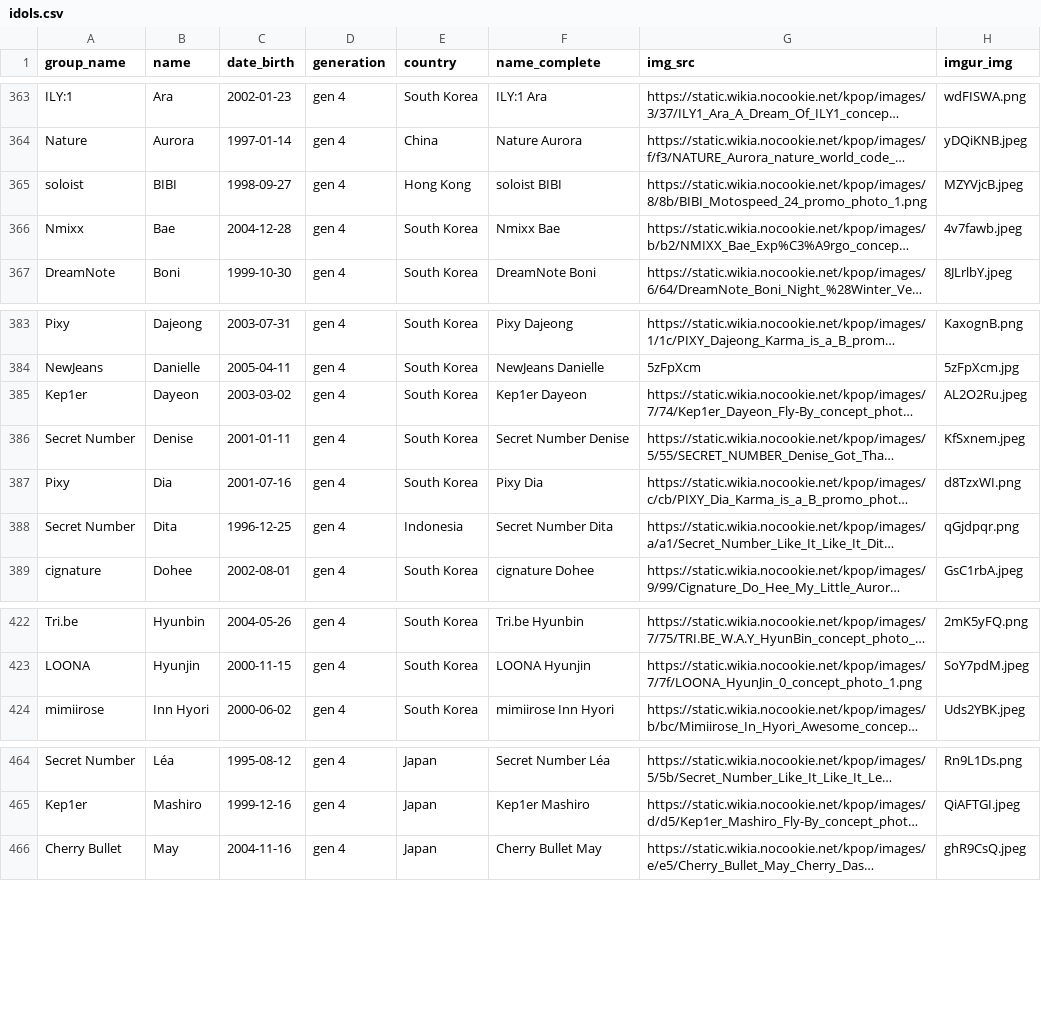
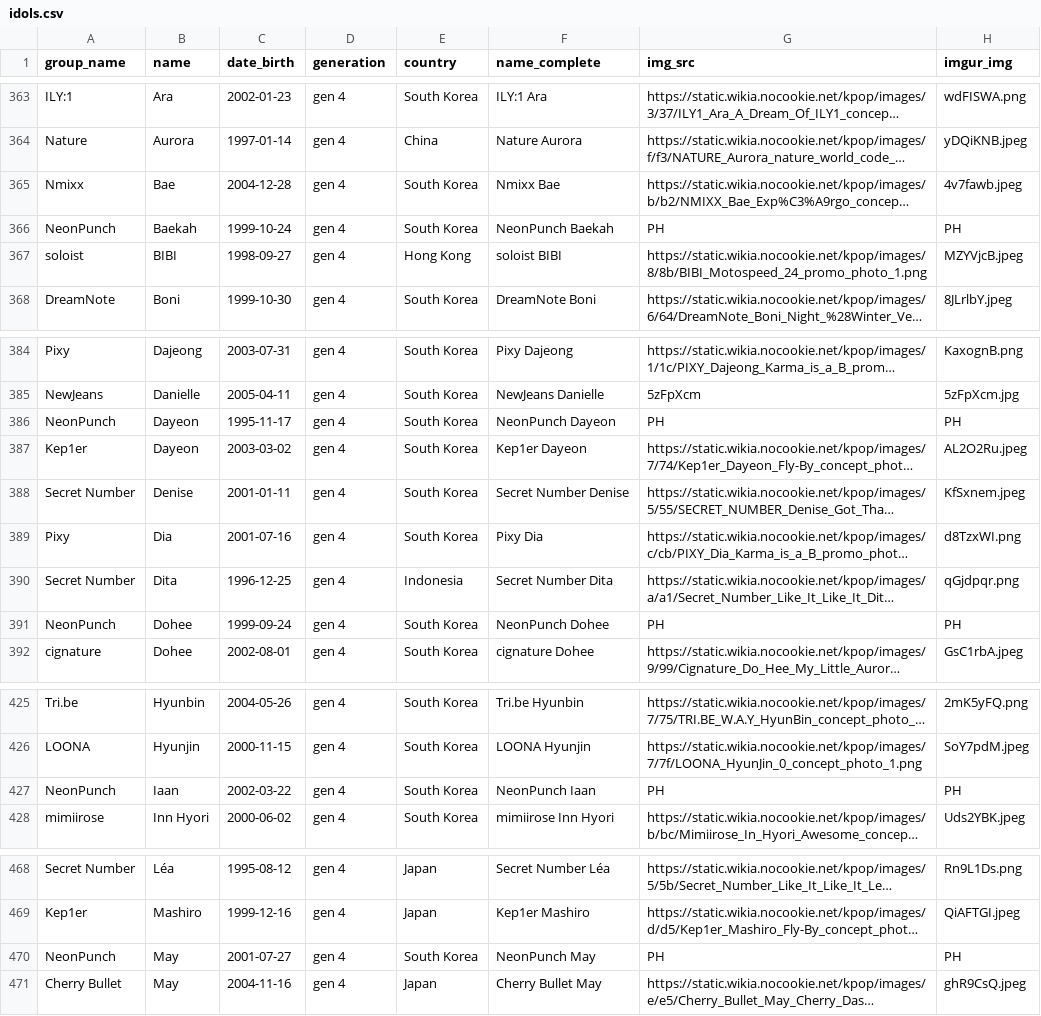
Before and after one commit to xStarBlade/kpopsorter, a CSV file: idols.csv, drawn as a sheet; only a part is shown, gaps mark what is left out; long unchanged cells end in …; the diff names each change by its address in the sheet, - before the commit and + after, or states it on an @@ line.

Commit message:
Update idols.csv

```diff
--- a/idols.csv
+++ b/idols.csv
@@ row 366 moved to row 365: Nmixx @@
+row 366: NeonPunch | Baekah | 1999-10-24 | gen 4 | South Korea | NeonPunch Baekah | PH | PH
+row 386: NeonPunch | Dayeon | 1995-11-17 | gen 4 | South Korea | NeonPunch Dayeon | PH | PH
+row 391: NeonPunch | Dohee | 1999-09-24 | gen 4 | South Korea | NeonPunch Dohee | PH | PH
+row 427: NeonPunch | Iaan | 2002-03-22 | gen 4 | South Korea | NeonPunch Iaan | PH | PH
+row 470: NeonPunch | May | 2001-07-27 | gen 4 | South Korea | NeonPunch May | PH | PH
```
